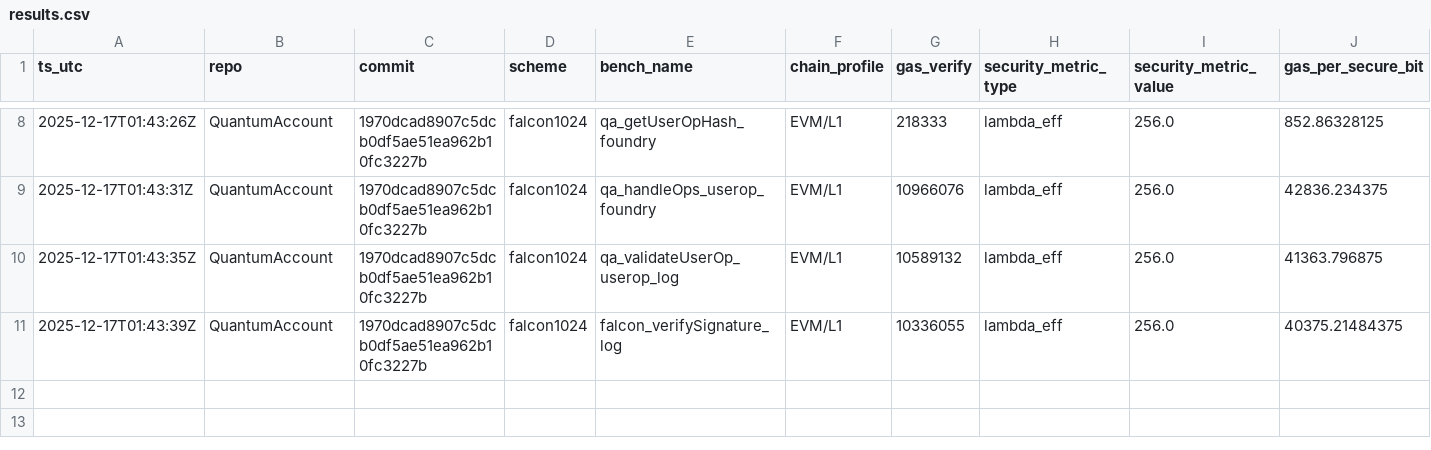
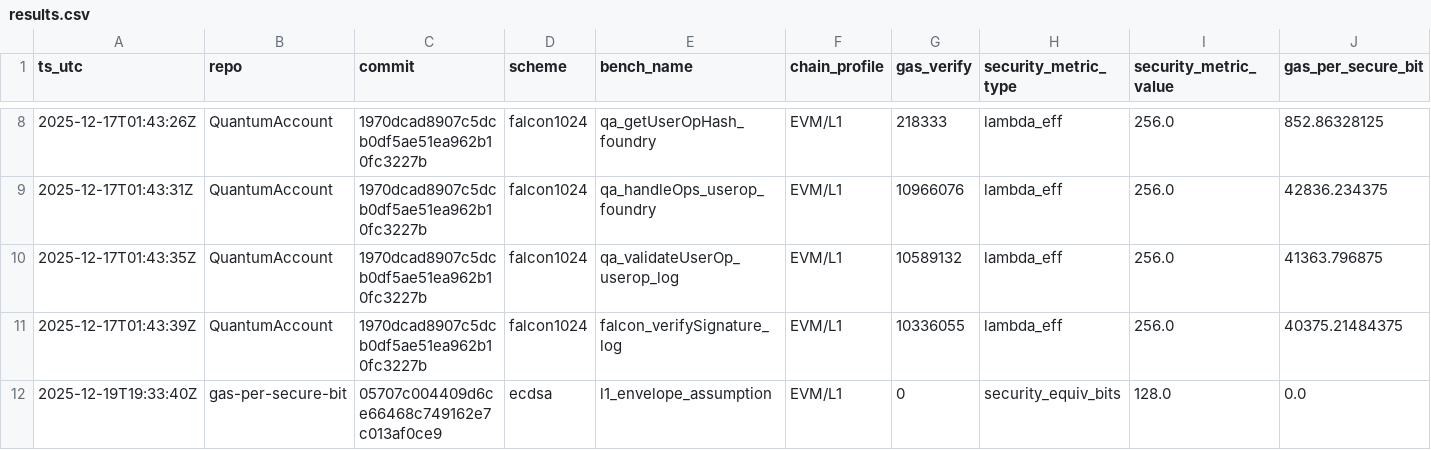
Before and after one commit to pipavlo82/gas-per-secure-bit, a CSV file: data/results.csv, drawn as a sheet; only a part is shown, gaps mark what is left out; rows hold the shown columns only; the diff names each change by its address in the sheet, - before the commit and + after, or states it on an @@ line.

Commit message:
cases: add surface catalog + L1 envelope baseline record

```diff
--- a/data/results.csv
+++ b/data/results.csv
+row 12: 2025-12-19T19:33:40Z | gas-per-secure-bit | 05707c004409d6ce66468c749162e7c013af0ce9 | ecdsa | l1_envelope_assumption | EVM/L1 | 0 | security_equiv_bits | 128.0 | 0.0
```
Also changed, not shown: 2 other files.
